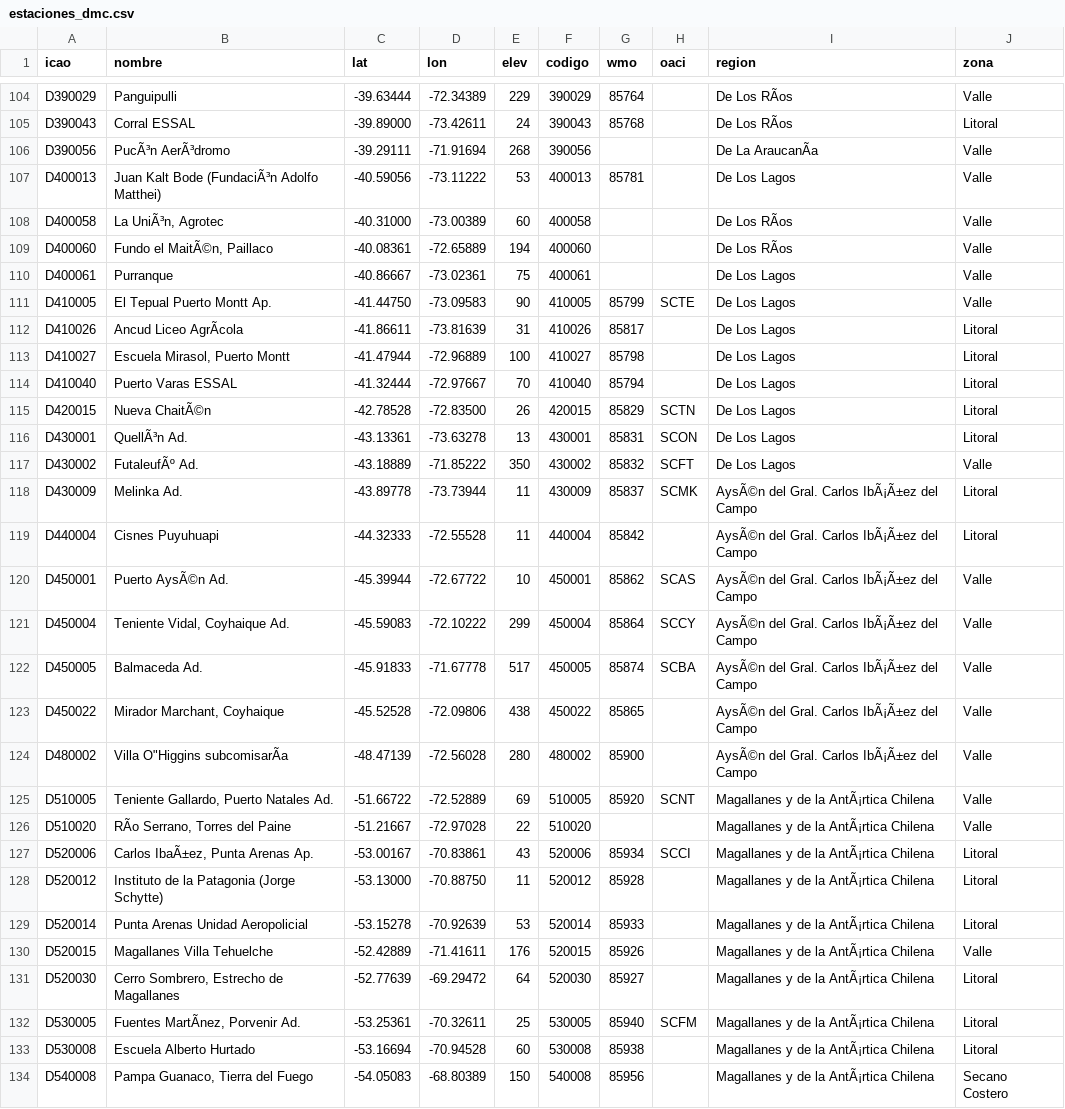
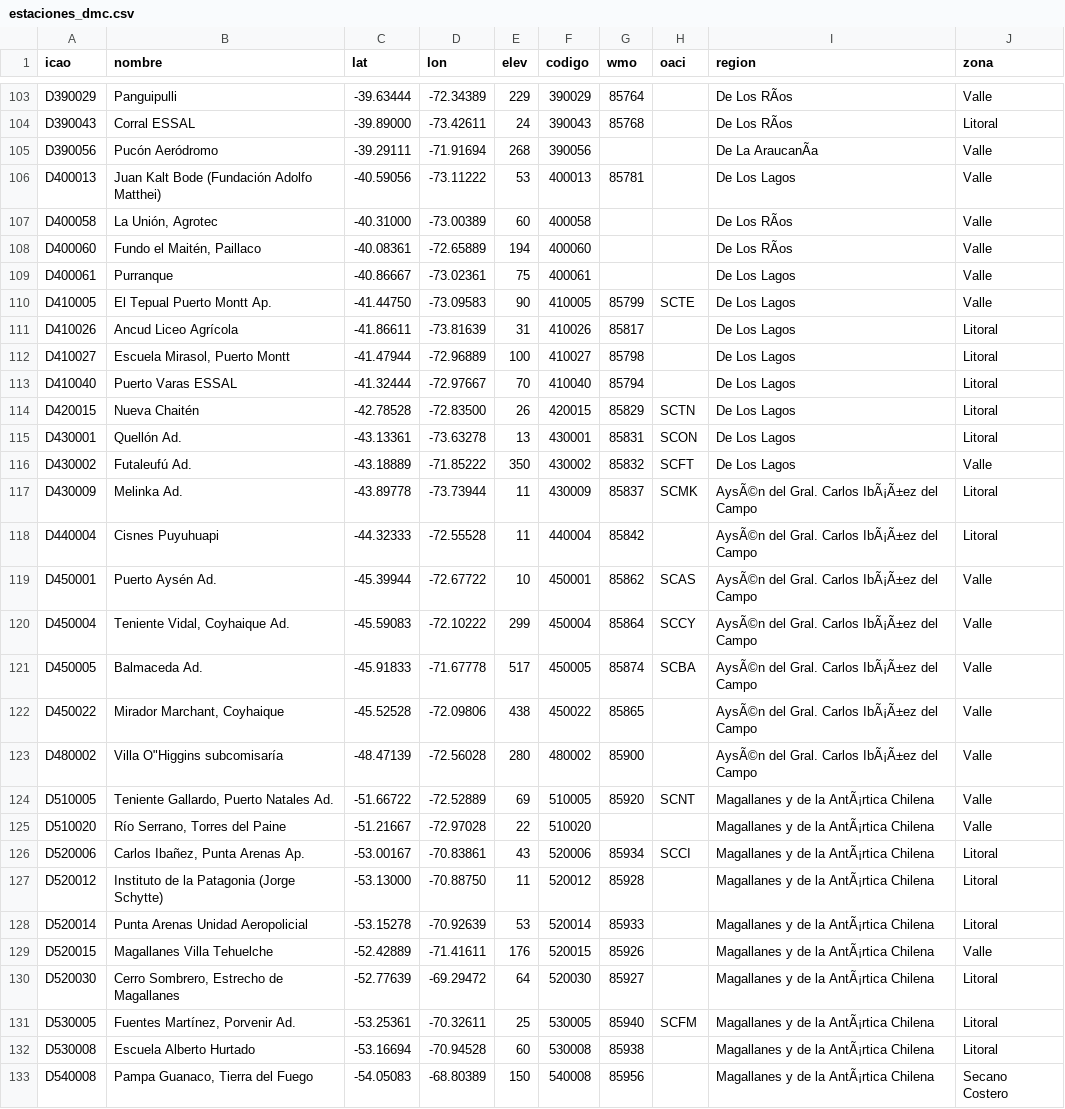
Before and after one commit to PanchoDigevo/earth2-chile-verificacion, a CSV file: historico/estaciones_dmc.csv, drawn as a sheet; only a part is shown, gaps mark what is left out; addresses are those after the commit; the diff covers the shown part only; the diff names each change by its address in the sheet, - before the commit and + after, or states it on an @@ line.

```diff
--- a/historico/estaciones_dmc.csv
+++ b/historico/estaciones_dmc.csv
-B105 (nombre): PucÃ³n AerÃ³dromo
+B105 (nombre): Pucón Aeródromo
-B106 (nombre): Juan Kalt Bode (FundaciÃ³n Adolfo Matthei)
+B106 (nombre): Juan Kalt Bode (Fundación Adolfo Matthei)
-B107 (nombre): La UniÃ³n, Agrotec
+B107 (nombre): La Unión, Agrotec
-B108 (nombre): Fundo el MaitÃ©n, Paillaco
+B108 (nombre): Fundo el Maitén, Paillaco
-B111 (nombre): Ancud Liceo AgrÃcola
+B111 (nombre): Ancud Liceo Agrícola
-B114 (nombre): Nueva ChaitÃ©n
+B114 (nombre): Nueva Chaitén
-B115 (nombre): QuellÃ³n Ad.
+B115 (nombre): Quellón Ad.
-B116 (nombre): FutaleufÃº Ad.
+B116 (nombre): Futaleufú Ad.
-B119 (nombre): Puerto AysÃ©n Ad.
+B119 (nombre): Puerto Aysén Ad.
-B123 (nombre): Villa O"Higgins subcomisarÃa
+B123 (nombre): Villa O"Higgins subcomisaría
-B125 (nombre): RÃo Serrano, Torres del Paine
+B125 (nombre): Río Serrano, Torres del Paine
-B126 (nombre): Carlos IbaÃ±ez, Punta Arenas Ap.
+B126 (nombre): Carlos Ibañez, Punta Arenas Ap.
-B131 (nombre): Fuentes MartÃnez, Porvenir Ad.
+B131 (nombre): Fuentes Martínez, Porvenir Ad.
```
Also changed, not shown: 1 removed row and 40 edited cells elsewhere in this file, historico/data/resultados/dmc_correccion_estaciones.csv, historico/data/resultados/dmc_correccion_plazos.csv, 3 other files.
